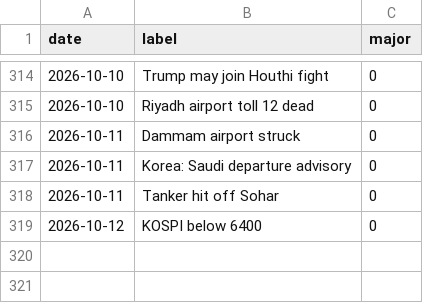
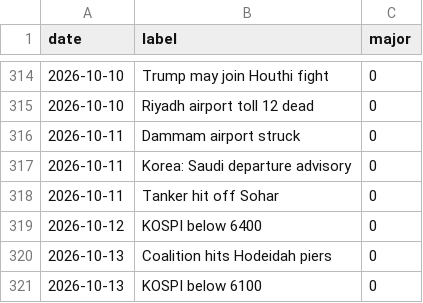
Before and after one commit to willsheo/middle-east-news, a CSV file: data/events.csv, drawn as a sheet; only a part is shown, gaps mark what is left out.

```diff
--- a/data/events.csv
+++ b/data/events.csv
@@ -319 +319,3 @@ date,label,major
 2026-10-12,KOSPI below 6400,0
+2026-10-13,Coalition hits Hodeidah piers,0
+2026-10-13,KOSPI below 6100,0
```
Also changed, not shown: data/observations.csv, data/series.csv, 9 other files.
